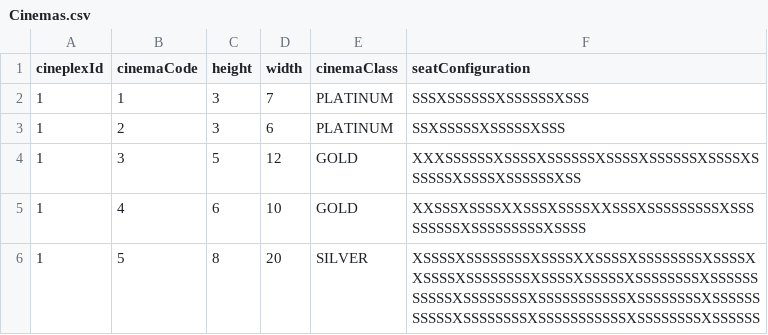
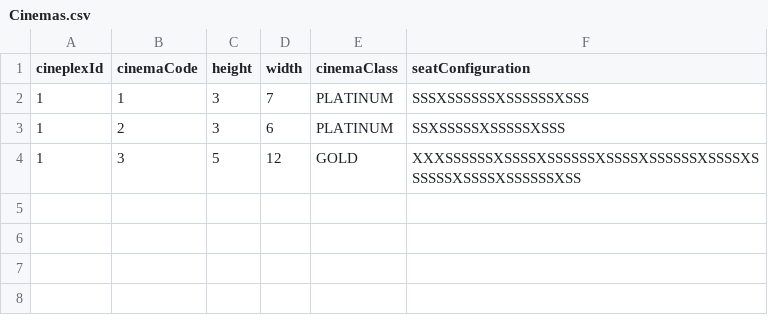
Before and after one commit to michac789/SC2002-MOBLIMA, a CSV file: src/database/Cineplex/1/Cinemas.csv, drawn as a sheet; the diff names each change by its address in the sheet, - before the commit and + after, or states it on an @@ line.

Commit message:
Additional database changes
Changed cineplex 1 to 3 cinemas
Changed cineplex 1 showtime 1
Deleted a holiday date
Tweaked MovieGoers.csv

```diff
--- a/src/database/Cineplex/1/Cinemas.csv
+++ b/src/database/Cineplex/1/Cinemas.csv
-row 5: 1 | 4 | 6 | 10 | GOLD | XXSSSXSSSSXXSSSXSSSSXXSSSXSSSSSSSSSXSSSSSSSSSXSSSSSSSSSXSSSS
-row 6: 1 | 5 | 8 | 20 | SILVER | XSSSSXSSSSSSSSXSSSSXXSSSSXSSSSSSSSXSSSSXXSSSSXSSSSSSSSXSSSSXSSSSSXSSSSSSSSXSSSSSSSSSSSXSSSSSSSSXSSSSSSSSSSSXSSSSSSSSXSSSSSSSSSSSXSSSSSSSSXSSSSSSSSSSSXSSSSSSSSXSSSSSS
```
Also changed, not shown: src/database/Cineplex/1/Showtime_3.csv, src/database/User/MovieGoers.csv, 3 other files.
